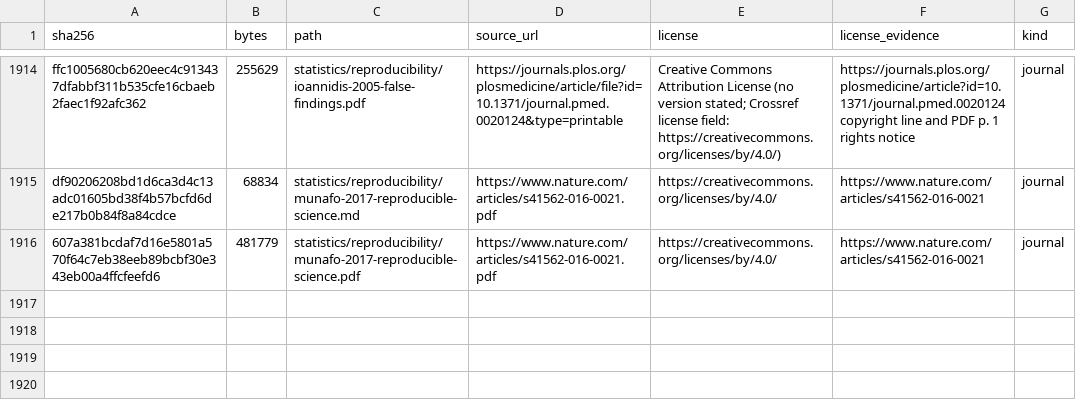
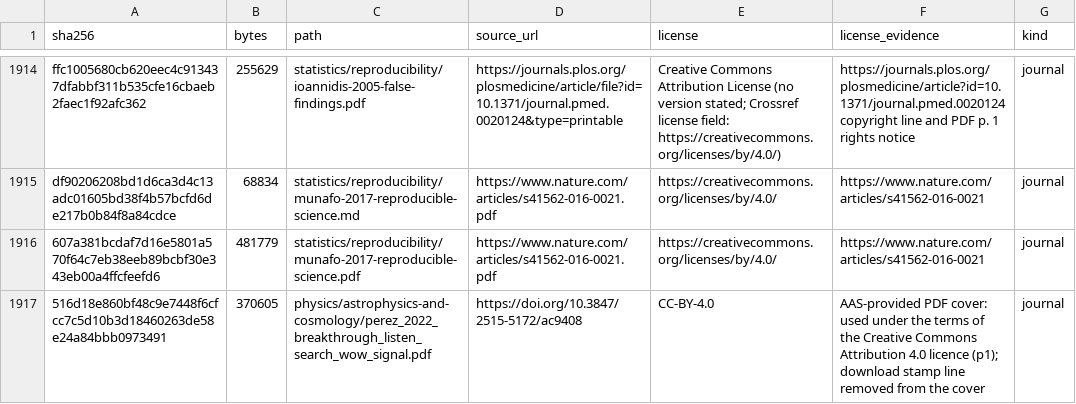
Before and after one commit to Oichkatzelesfrettschen/gororoba-documents-public, a TSV file: manifest.tsv, drawn as a sheet; only a part is shown, gaps mark what is left out; the diff names each change by its address in the sheet, - before the commit and + after, or states it on an @@ line.

Commit message:
astrophysics: file Perez et al. 2022, Breakthrough Listen search for the WOW! signal
CC-BY-4.0 AAS-provided PDF of RNAAS 6, 197; the publisher's per-download stamp line on the cover is removed, the article text is unchanged.

```diff
--- a/manifest.tsv
+++ b/manifest.tsv
+row 1917: 516d18e860bf48c9e7448f6cfcc7c5d10b3d18460263de58e24a84bbb0973491 | 370605 | physics/astrophysics-and-cosmology/perez_2022_breakthrough_listen_search_wow_signal.pdf | https://doi.org/10.3847/2515-5172/ac9408 | CC-BY-4.0 | AAS-provided PDF cover: used under the terms of the Creative Commons Attribution 4.0 licence (p1); download stamp line removed from the cover | journal
```
Also changed, not shown: 1 other file.
